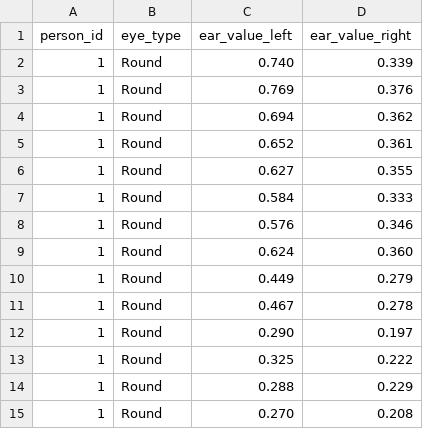
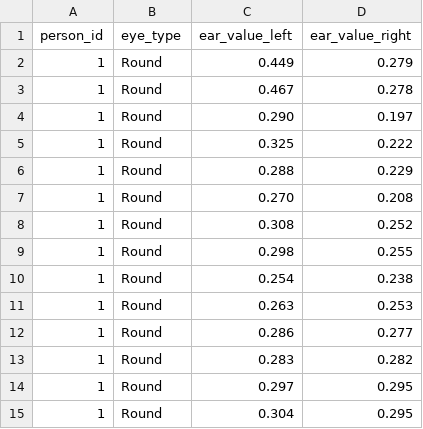
Before and after one commit to Jaosou/Driver-Drowsiness-Detection, a CSV file: Data/almond/out_glass/ear_data_almond_with_out_glass1.csv (was Data/almond/ear_data_almond_with_out_glass1.csv), drawn as a sheet; only a part is shown; the shorter side is filled out with more unchanged rows.

```diff
--- a/Data/almond/ear_data_almond_with_out_glass1.csv
+++ b/Data/almond/out_glass/ear_data_almond_with_out_glass1.csv
@@ -1,10 +1,2 @@
 person_id,eye_type,ear_value_left,ear_value_right
-1,Round,0.740,0.339
-1,Round,0.769,0.376
-1,Round,0.694,0.362
-1,Round,0.652,0.361
-1,Round,0.627,0.355
-1,Round,0.584,0.333
-1,Round,0.576,0.346
-1,Round,0.624,0.360
 1,Round,0.449,0.279
```
Also changed, not shown: 46 other files.
